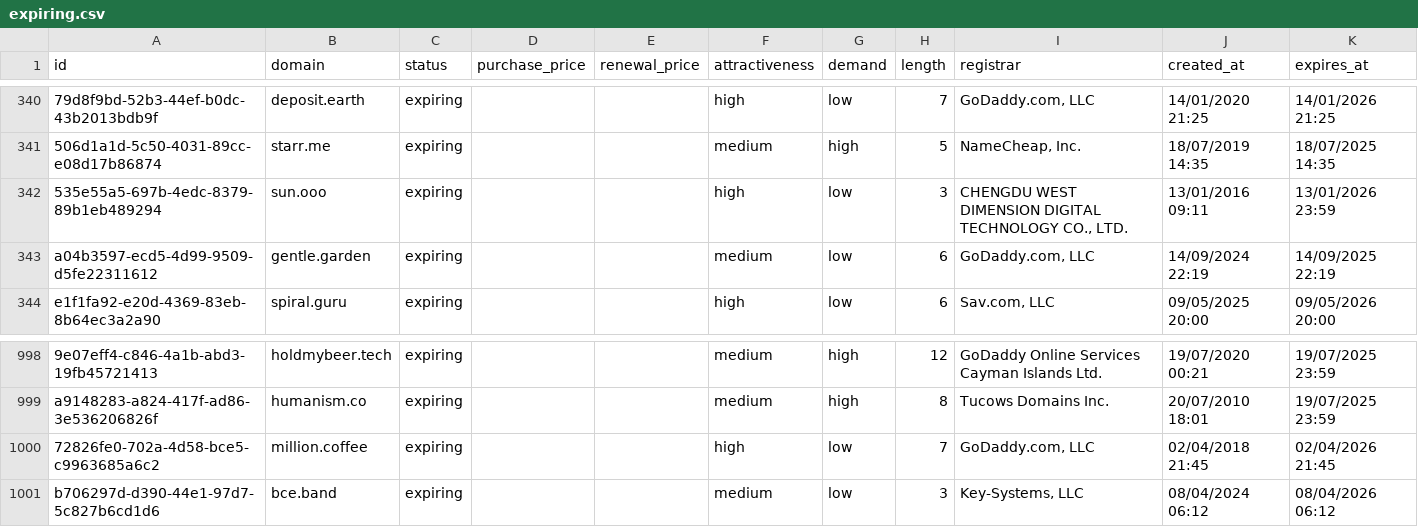
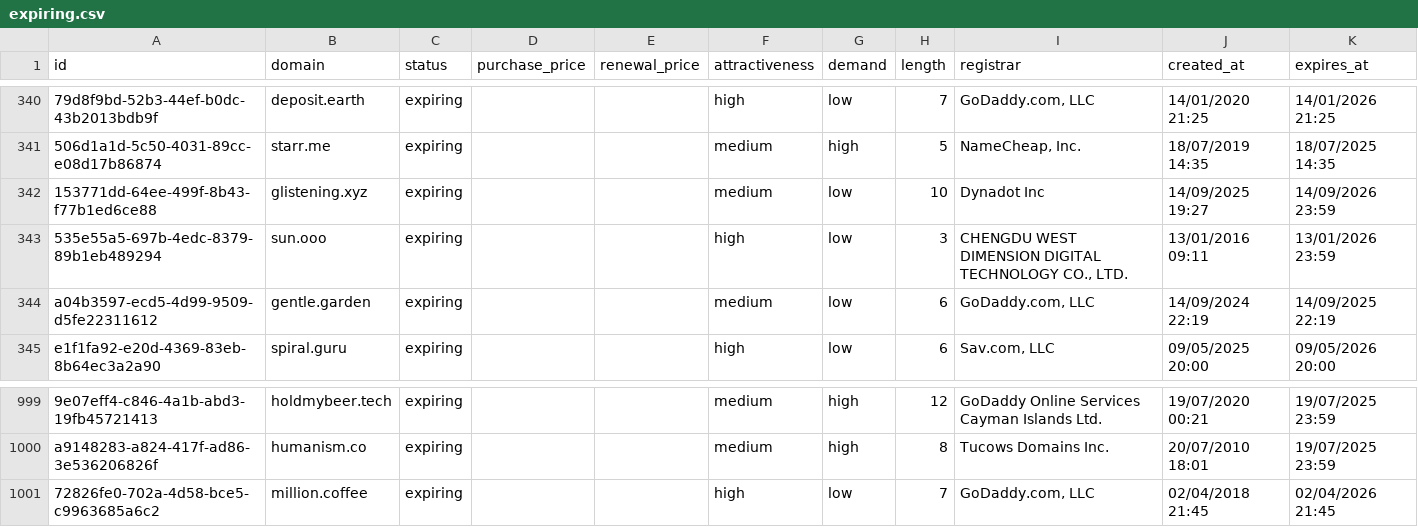
Before and after one commit to UniqueDomains/expiring-oneword-domains, a CSV file: expiring.csv, drawn as a sheet; only a part is shown, gaps mark what is left out; removed rows and columns are numbered as before the commit, all else as after; the diff names each change by its address in the sheet, - before the commit and + after, or states it on an @@ line.

Commit message:
Domains update

```diff
--- a/expiring.csv
+++ b/expiring.csv
+row 342: 153771dd-64ee-499f-8b43-f77b1ed6ce88 | glistening.xyz | expiring |  |  | medium | low | 10 | Dynadot Inc | 14/09/2025 19:27 | 14/09/2026 23:59
-row 1001: b706297d-d390-44e1-97d7-5c827b6cd1d6 | bce.band | expiring |  |  | medium | low | 3 | Key-Systems, LLC | 08/04/2024 06:12 | 08/04/2026 06:12
```
Also changed, not shown: 3 other files.
